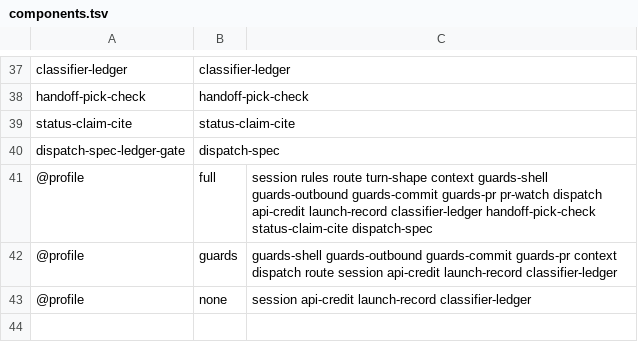
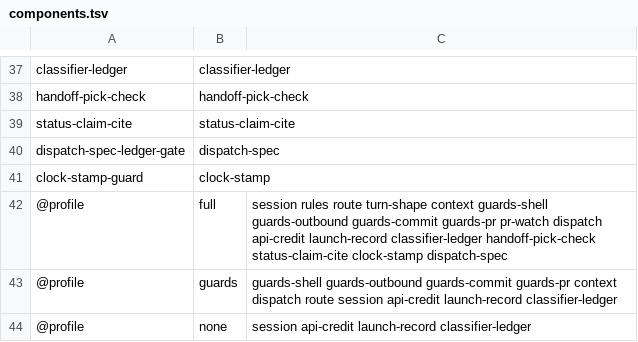
Before and after one commit to lbds137/seyag, a TSV file: plugins/seyag/hooks/components.tsv, drawn as a sheet; only a part is shown, gaps mark what is left out.

```diff
--- a/plugins/seyag/hooks/components.tsv
+++ b/plugins/seyag/hooks/components.tsv
@@ -40,3 +40,4 @@ status-claim-cite	status-claim-cite
 dispatch-spec-ledger-gate	dispatch-spec
-@profile	full	session rules route turn-shape context guards-shell guards-outbound guards-commit guards-pr pr-watch dispatch api-credit launch-record classifier-ledger handoff-pick-check status-claim-cite dispatch-spec
+clock-stamp-guard	clock-stamp
+@profile	full	session rules route turn-shape context guards-shell guards-outbound guards-commit guards-pr pr-watch dispatch api-credit launch-record classifier-ledger handoff-pick-check status-claim-cite clock-stamp dispatch-spec
 @profile	guards	guards-shell guards-outbound guards-commit guards-pr context dispatch route session api-credit launch-record classifier-ledger
```
Also changed, not shown: 5 other files.
